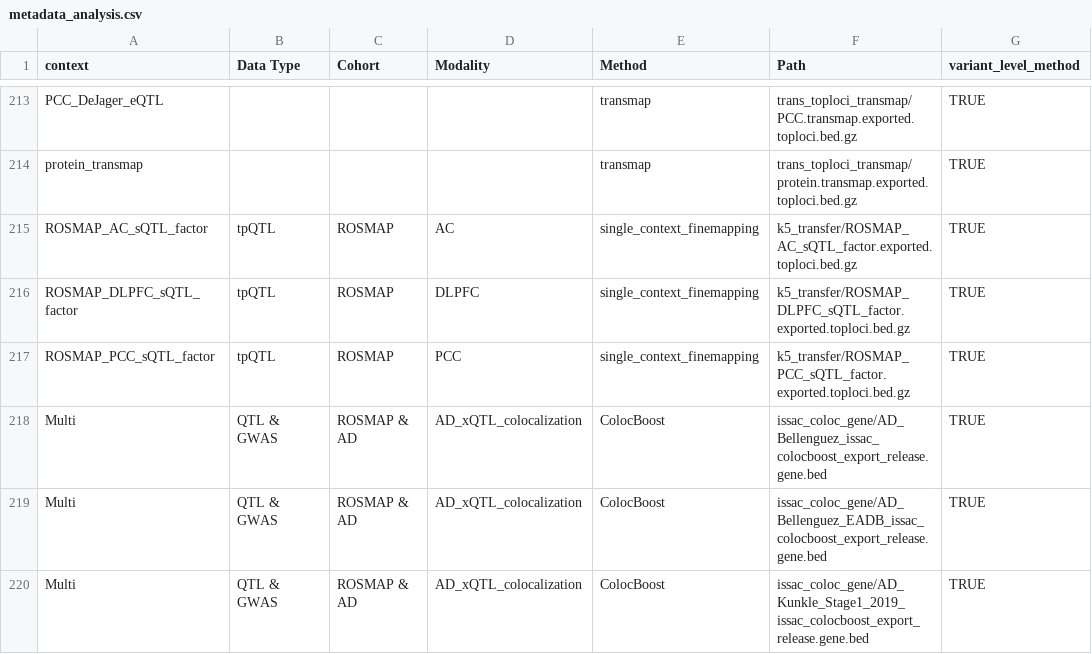
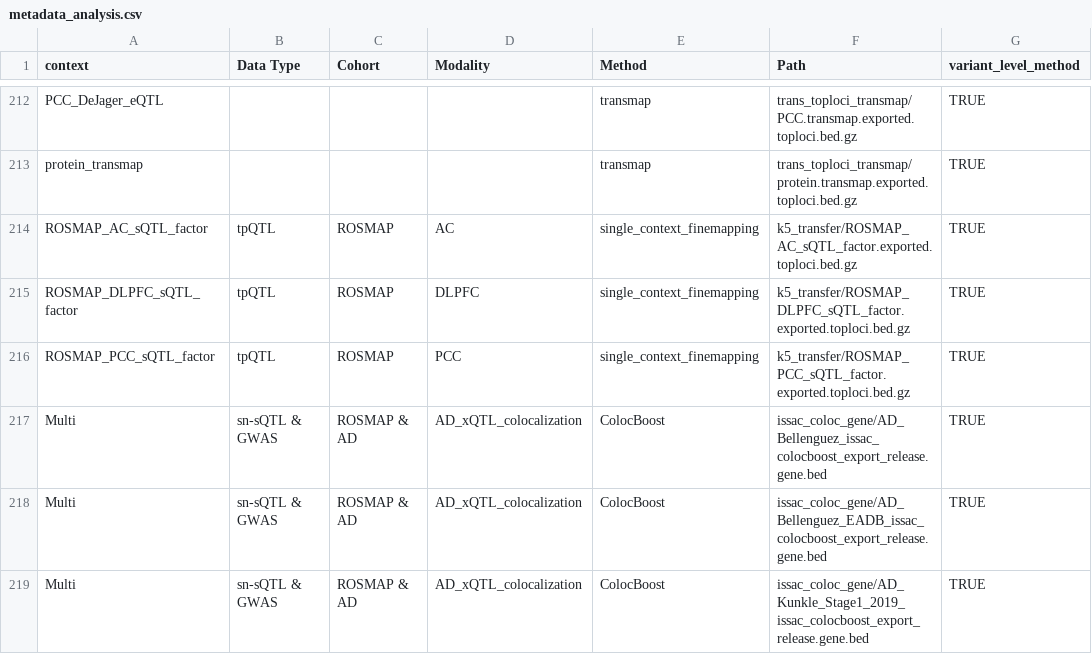
Before and after one commit to StatFunGen/xQTL-AD-loci-explorer, a CSV file: config/metadata_analysis.csv, drawn as a sheet; only a part is shown, gaps mark what is left out; addresses are those after the commit; the diff covers the shown part only; the diff names each change by its address in the sheet, - before the commit and + after, or states it on an @@ line.

```diff
--- a/config/metadata_analysis.csv
+++ b/config/metadata_analysis.csv
-B217:B219 (Data Type): QTL & GWAS
+B217:B219 (Data Type): sn-sQTL & GWAS
```
Also changed, not shown: 1 removed row and 6 edited cells elsewhere in this file, data/build_inputs/next_unreleased.inputs.csv.
